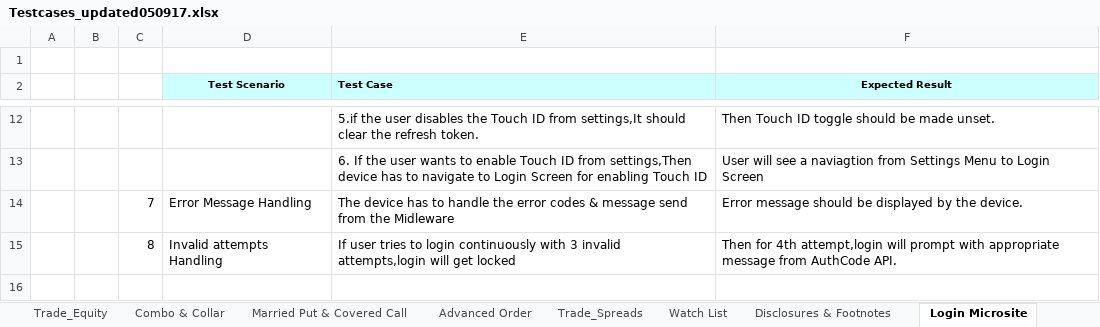
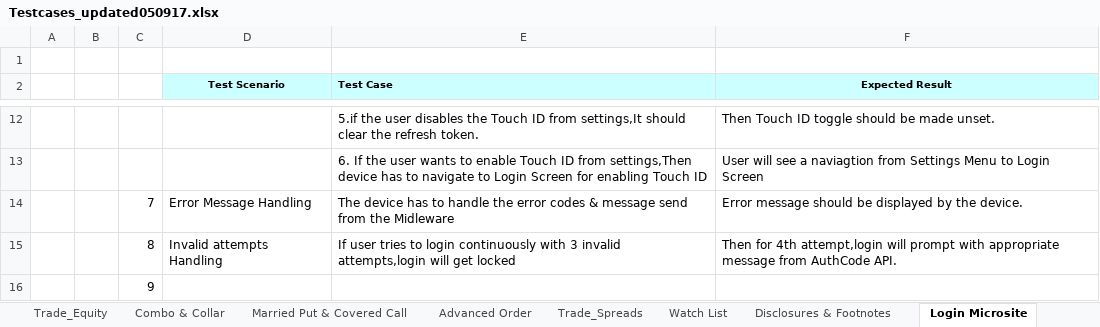
Before and after one commit to LalithVignesh/MyTrialProject, an Excel workbook: Testcases_updated050917.xlsx, sheet Login Microsite, drawn as a sheet; only a part is shown, gaps mark what is left out; values as stored, in another font and other column widths than the file's, no borders; the diff names each change by its address in the sheet, - before the commit and + after, or states it on an @@ line.

Commit message:
Second update

```diff
--- a/Testcases_updated050917.xlsx (sheet Login Microsite)
+++ b/Testcases_updated050917.xlsx (sheet Login Microsite)
+row 16:  |  | 9
```
Also changed, not shown: other sheet tabs.
